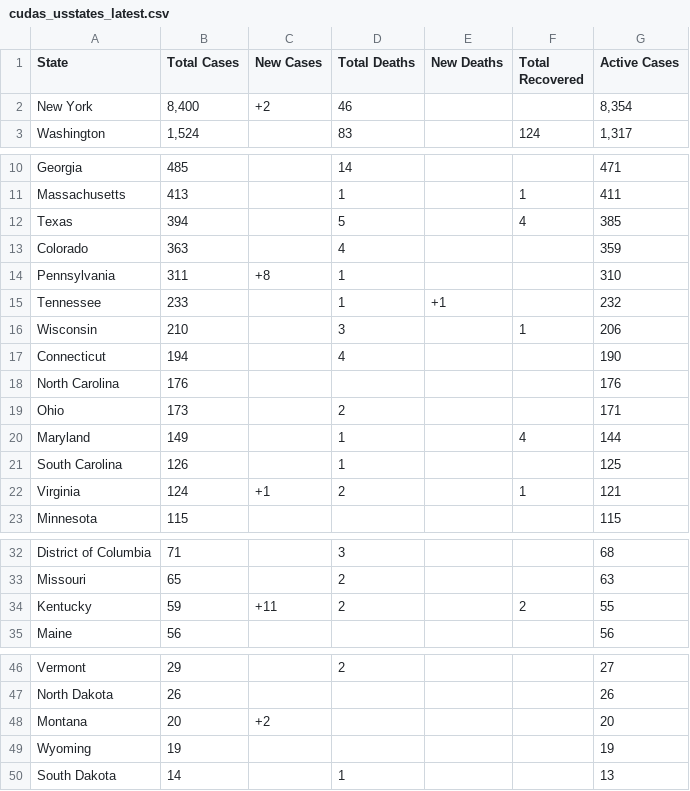
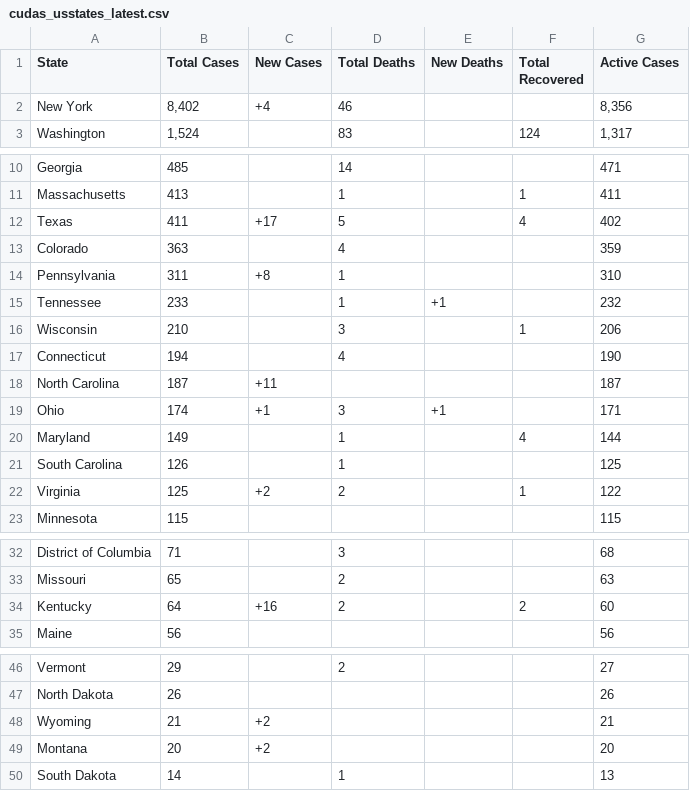
Before and after one commit to WeatherEric/covid19, a CSV file: latestdata/cudas_usstates_latest.csv, drawn as a sheet; only a part is shown, gaps mark what is left out; the diff covers the shown part only.

Commit message:
20200321 00:45:01Z Upload

```diff
--- a/latestdata/cudas_usstates_latest.csv
+++ b/latestdata/cudas_usstates_latest.csv
@@ -1,3 +1,3 @@
 State,Total Cases,New Cases,Total Deaths,New Deaths,Total Recovered,Active Cases
-New York,"8,400",+2,46,,,"8,354"
+New York,"8,402",+4,46,,,"8,356"
 Washington,"1,524",,83,,124,"1,317"
@@ -11,3 +11,3 @@ Georgia,485,,14,,,471
 Massachusetts,413,,1,,1,411
-Texas,394,,5,,4,385
+Texas,411,+17,5,,4,402
 Colorado,363,,4,,,359
@@ -17,7 +17,7 @@ Wisconsin,210,,3,,1,206
 Connecticut,194,,4,,,190
-North Carolina,176,,,,,176
-Ohio,173,,2,,,171
+North Carolina,187,+11,,,,187
+Ohio,174,+1,3,+1,,171
 Maryland,149,,1,,4,144
 South Carolina,126,,1,,,125
-Virginia,124,+1,2,,1,121
+Virginia,125,+2,2,,1,122
 Minnesota,115,,,,,115
@@ -33,3 +33,3 @@ District of Columbia,71,,3,,,68
 Missouri,65,,2,,,63
-Kentucky,59,+11,2,,2,55
+Kentucky,64,+16,2,,2,60
 Maine,56,,,,,56
@@ -47,4 +47,4 @@ Vermont,29,,2,,,27
 North Dakota,26,,,,,26
+Wyoming,21,+2,,,,21
 Montana,20,+2,,,,20
-Wyoming,19,,,,,19
 South Dakota,14,,1,,,13
```
Also changed, not shown: 3 edited cells elsewhere in this file.
